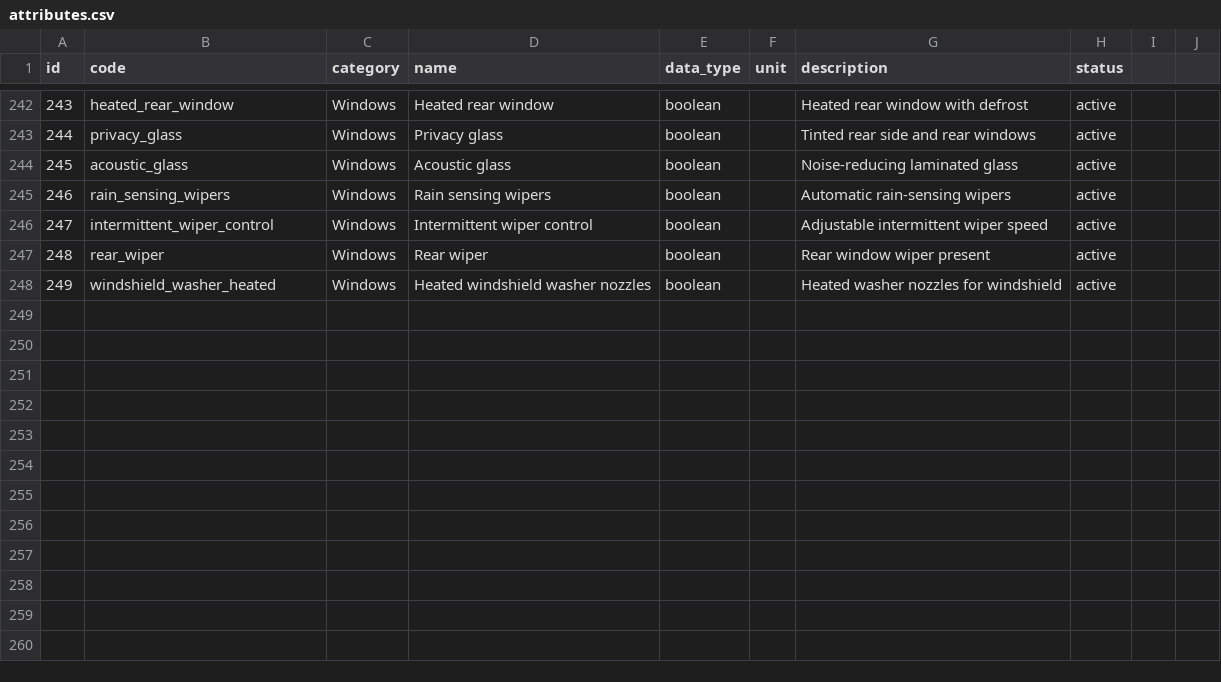
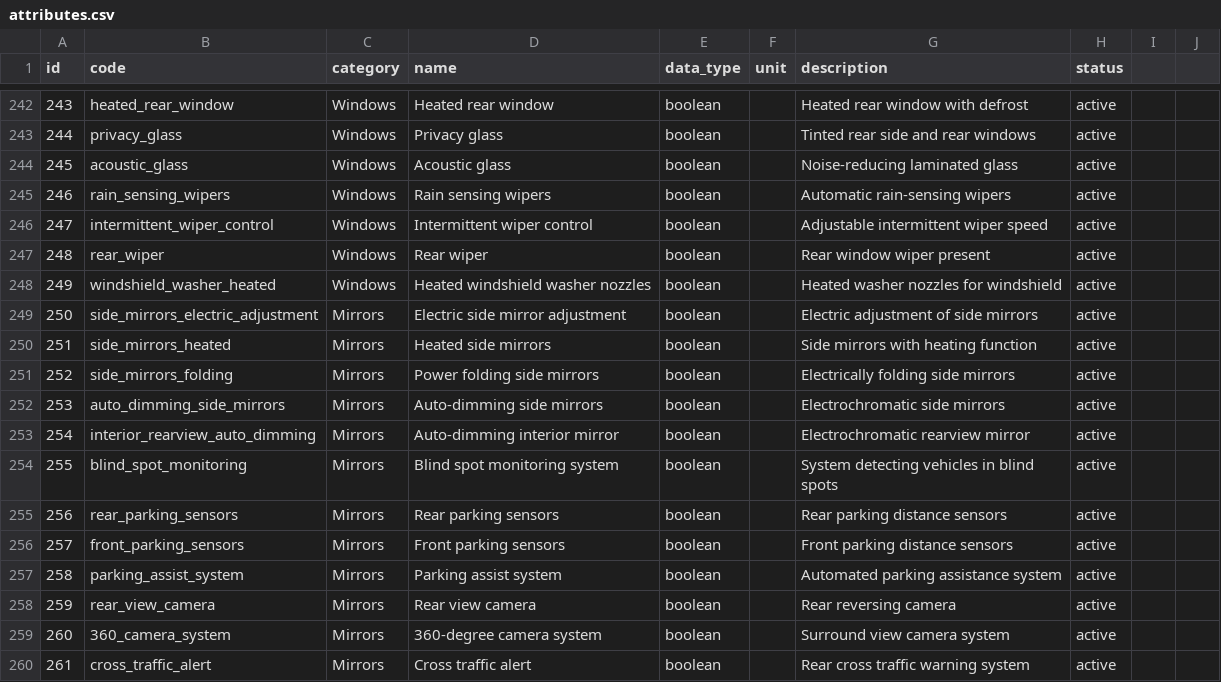
Before and after one commit to xbodzio7/Dacia-Knowledge-Base, a CSV file: data/master/attributes.csv, drawn as a sheet; only a part is shown, gaps mark what is left out; the diff names each change by its address in the sheet, - before the commit and + after, or states it on an @@ line.

Commit message:
feat(attributes): add mirrors and visibility attributes

```diff
--- a/data/master/attributes.csv
+++ b/data/master/attributes.csv
+row 249: 250 | side_mirrors_electric_adjustment | Mirrors | Electric side mirror adjustment | boolean |  | Electric adjustment of side mirrors | active
+row 250: 251 | side_mirrors_heated | Mirrors | Heated side mirrors | boolean |  | Side mirrors with heating function | active
+row 251: 252 | side_mirrors_folding | Mirrors | Power folding side mirrors | boolean |  | Electrically folding side mirrors | active
+row 252: 253 | auto_dimming_side_mirrors | Mirrors | Auto-dimming side mirrors | boolean |  | Electrochromatic side mirrors | active
+row 253: 254 | interior_rearview_auto_dimming | Mirrors | Auto-dimming interior mirror | boolean |  | Electrochromatic rearview mirror | active
+row 254: 255 | blind_spot_monitoring | Mirrors | Blind spot monitoring system | boolean |  | System detecting vehicles in blind spots | active
+row 255: 256 | rear_parking_sensors | Mirrors | Rear parking sensors | boolean |  | Rear parking distance sensors | active
+row 256: 257 | front_parking_sensors | Mirrors | Front parking sensors | boolean |  | Front parking distance sensors | active
+row 257: 258 | parking_assist_system | Mirrors | Parking assist system | boolean |  | Automated parking assistance system | active
+row 258: 259 | rear_view_camera | Mirrors | Rear view camera | boolean |  | Rear reversing camera | active
+row 259: 260 | 360_camera_system | Mirrors | 360-degree camera system | boolean |  | Surround view camera system | active
+row 260: 261 | cross_traffic_alert | Mirrors | Cross traffic alert | boolean |  | Rear cross traffic warning system | active
```
